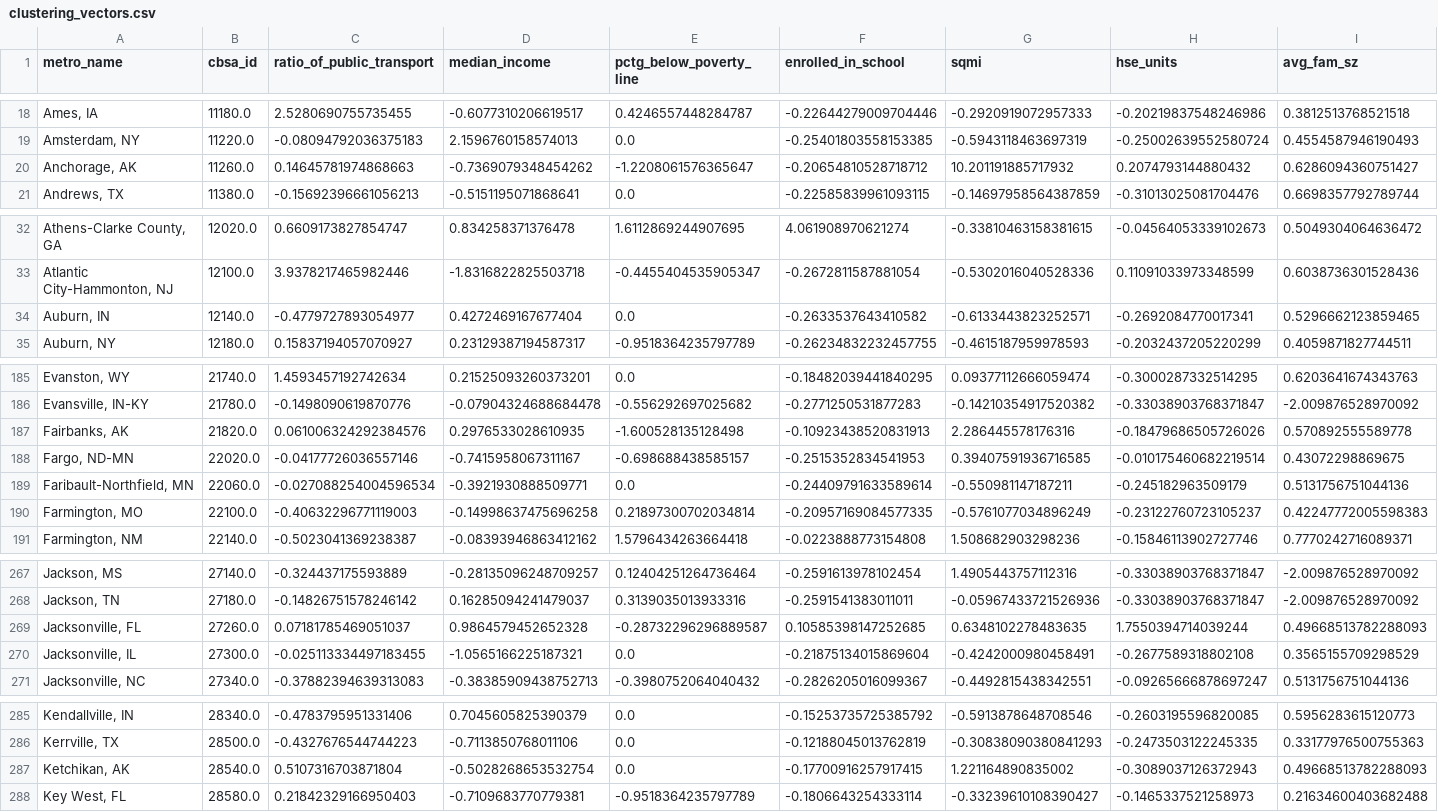
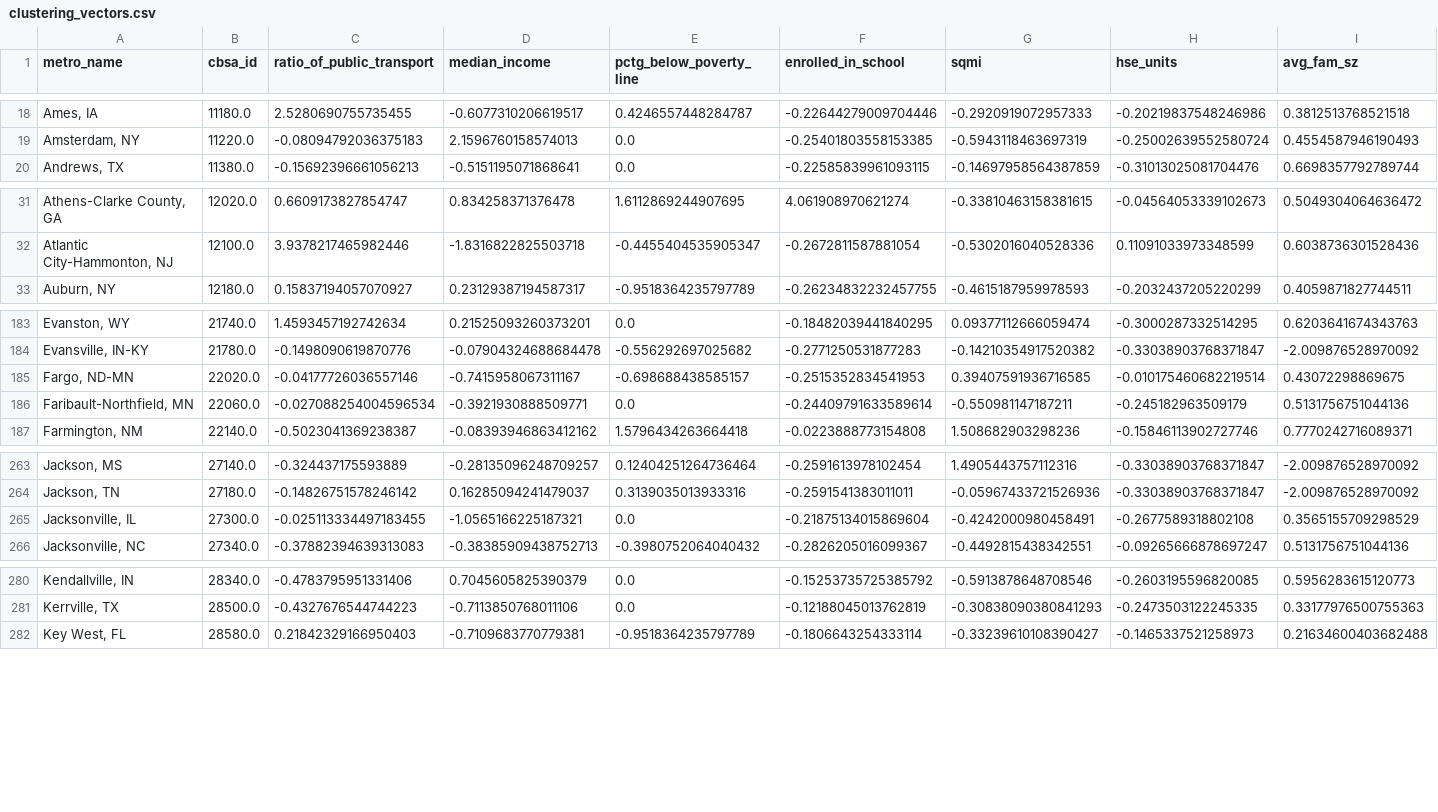
Before and after one commit to agupta01/ds3-zillow, a CSV file: geographic_eda/clustering_vectors.csv, drawn as a sheet; only a part is shown, gaps mark what is left out; rows hold the shown columns only; the diff covers the shown part only; the diff names each change by its address in the sheet, - before the commit and + after, or states it on an @@ line.

Commit message:
final clustering vectors created and saved to csv

```diff
--- a/geographic_eda/clustering_vectors.csv
+++ b/geographic_eda/clustering_vectors.csv
-row 20: Anchorage, AK | 11260.0 | 0.14645781974868663 | -0.7369079348454262 | -1.2208061576365647 | -0.20654810528718712 | 10.201191885717932 | 0.2074793144880432 | 0.6286094360751427
-row 34: Auburn, IN | 12140.0 | -0.4779727893054977 | 0.4272469167677404 | 0.0 | -0.2633537643410582 | -0.6133443823252571 | -0.2692084770017341 | 0.5296662123859465
-row 187: Fairbanks, AK | 21820.0 | 0.061006324292384576 | 0.2976533028610935 | -1.600528135128498 | -0.10923438520831913 | 2.286445578176316 | -0.18479686505726026 | 0.570892555589778
-row 190: Farmington, MO | 22100.0 | -0.40632296771119003 | -0.14998637475696258 | 0.21897300702034814 | -0.20957169084577335 | -0.5761077034896249 | -0.23122760723105237 | 0.42247772005598383
-row 269: Jacksonville, FL | 27260.0 | 0.07181785469051037 | 0.9864579452652328 | -0.28732296296889587 | 0.10585398147252685 | 0.6348102278483635 | 1.7550394714039244 | 0.49668513782288093
-row 287: Ketchikan, AK | 28540.0 | 0.5107316703871804 | -0.5028268653532754 | 0.0 | -0.17700916257917415 | 1.221164890835002 | -0.3089037126372943 | 0.49668513782288093
```
Also changed, not shown: 3 removed rows elsewhere in this file.
